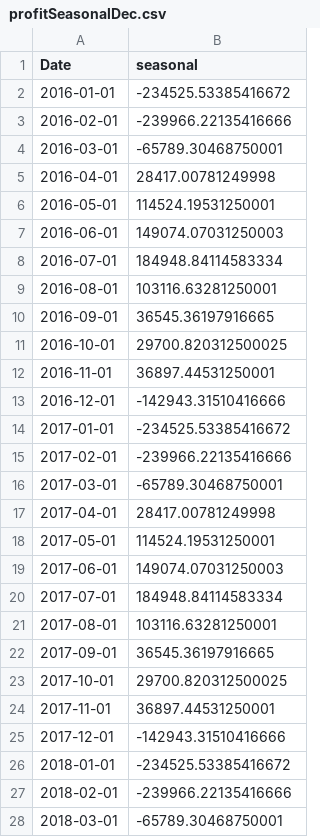
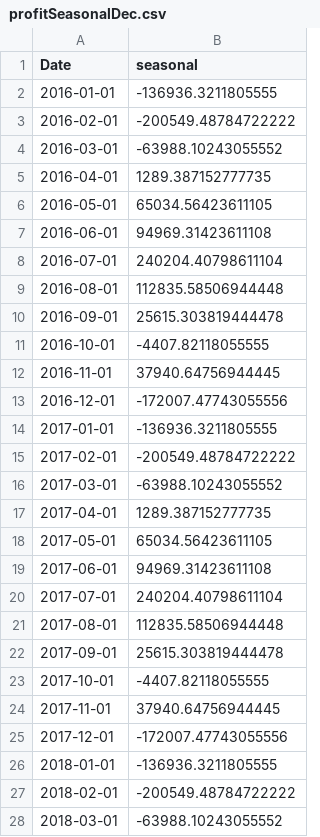
Before and after one commit to ryantanweifeng/insight, a CSV file: backendFinal/profitSeasonalDec.csv, drawn as a sheet; only a part is shown; the diff covers the shown part only.

```diff
--- a/backendFinal/profitSeasonalDec.csv
+++ b/backendFinal/profitSeasonalDec.csv
@@ -1,28 +1,28 @@
 Date,seasonal
-2016-01-01,-234525.53385416672
-2016-02-01,-239966.22135416666
-2016-03-01,-65789.30468750001
-2016-04-01,28417.00781249998
-2016-05-01,114524.19531250001
-2016-06-01,149074.07031250003
-2016-07-01,184948.84114583334
-2016-08-01,103116.63281250001
-2016-09-01,36545.36197916665
-2016-10-01,29700.820312500025
-2016-11-01,36897.44531250001
-2016-12-01,-142943.31510416666
-2017-01-01,-234525.53385416672
-2017-02-01,-239966.22135416666
-2017-03-01,-65789.30468750001
-2017-04-01,28417.00781249998
-2017-05-01,114524.19531250001
-2017-06-01,149074.07031250003
-2017-07-01,184948.84114583334
-2017-08-01,103116.63281250001
-2017-09-01,36545.36197916665
-2017-10-01,29700.820312500025
-2017-11-01,36897.44531250001
-2017-12-01,-142943.31510416666
-2018-01-01,-234525.53385416672
-2018-02-01,-239966.22135416666
-2018-03-01,-65789.30468750001
+2016-01-01,-136936.3211805555
+2016-02-01,-200549.48784722222
+2016-03-01,-63988.10243055552
+2016-04-01,1289.387152777735
+2016-05-01,65034.56423611105
+2016-06-01,94969.31423611108
+2016-07-01,240204.40798611104
+2016-08-01,112835.58506944448
+2016-09-01,25615.303819444478
+2016-10-01,-4407.82118055555
+2016-11-01,37940.64756944445
+2016-12-01,-172007.47743055556
+2017-01-01,-136936.3211805555
+2017-02-01,-200549.48784722222
+2017-03-01,-63988.10243055552
+2017-04-01,1289.387152777735
+2017-05-01,65034.56423611105
+2017-06-01,94969.31423611108
+2017-07-01,240204.40798611104
+2017-08-01,112835.58506944448
+2017-09-01,25615.303819444478
+2017-10-01,-4407.82118055555
+2017-11-01,37940.64756944445
+2017-12-01,-172007.47743055556
+2018-01-01,-136936.3211805555
+2018-02-01,-200549.48784722222
+2018-03-01,-63988.10243055552
```
Also changed, not shown: 33 edited cells elsewhere in this file, backendFinal/profitPrediction.csv, backendFinal/profitResDec.csv, 27 other files.
